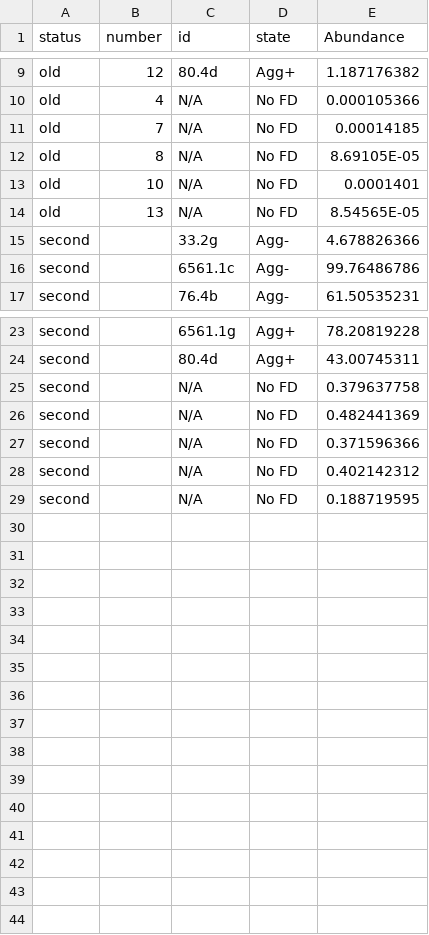
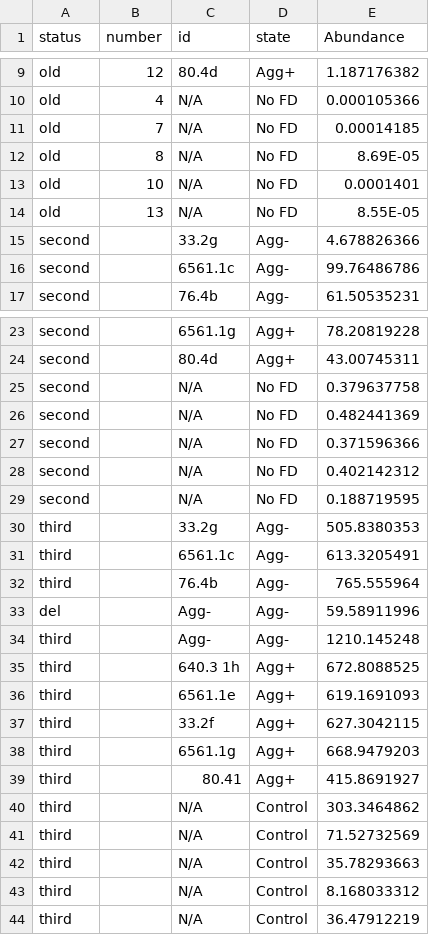
Before and after one commit to FrancisCrickInstitute/negative_parental_switch, a CSV file: NPW_hormone/ghrelin/ghrelin.csv, drawn as a sheet; only a part is shown, gaps mark what is left out.

```diff
--- a/NPW_hormone/ghrelin/ghrelin.csv
+++ b/NPW_hormone/ghrelin/ghrelin.csv
@@ -11,5 +11,5 @@ old,4,N/A,No FD,0.000105366
 old,7,N/A,No FD,0.00014185
-old,8,N/A,No FD,8.69105E-05
+old,8,N/A,No FD,8.69E-05
 old,10,N/A,No FD,0.0001401
-old,13,N/A,No FD,8.54565E-05
+old,13,N/A,No FD,8.55E-05
 second,,33.2g,Agg-,4.678826366
@@ -29 +29,16 @@ second,,N/A,No FD,0.402142312
 second,,N/A,No FD,0.188719595
+third,,33.2g,Agg-,505.8380353
+third,,6561.1c,Agg-,613.3205491
+third,,76.4b,Agg-,765.555964
+del,,Agg-,Agg-,59.58911996
+third,,Agg-,Agg-,1210.145248
+third,,640.3 1h,Agg+,672.8088525
+third,,6561.1e,Agg+,619.1691093
+third,,33.2f,Agg+,627.3042115
+third,,6561.1g,Agg+,668.9479203
+third,,80.41,Agg+,415.8691927
+third,,N/A,Control,303.3464862
+third,,N/A,Control,71.52732569
+third,,N/A,Control,35.78293663
+third,,N/A,Control,8.168033312
+third,,N/A,Control,36.47912219
```
Also changed, not shown: NPS_behaviour_analysis/food_consumption.csv, 20 other files.
